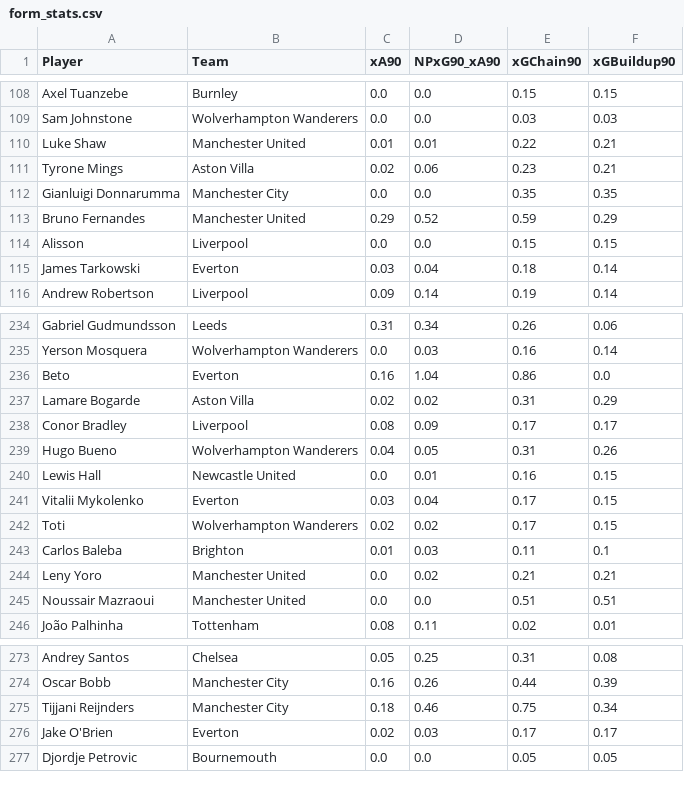
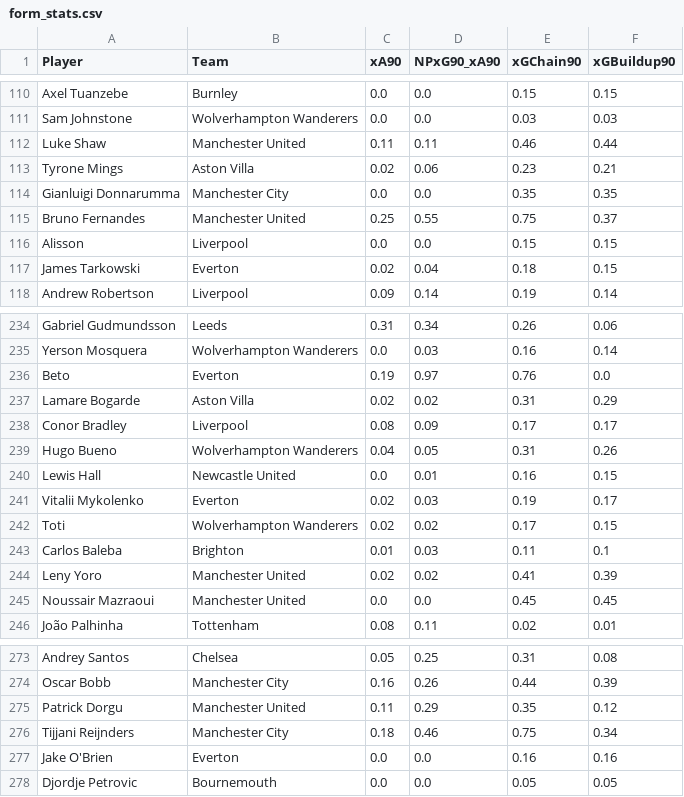
Before and after one commit to oforiik/fpl-assistant, a CSV file: data/form_stats.csv, drawn as a sheet; only a part is shown, gaps mark what is left out; the diff covers the shown part only.

```diff
--- a/data/form_stats.csv
+++ b/data/form_stats.csv
@@ -109,8 +111,8 @@ Axel Tuanzebe,Burnley,0.0,0.0,0.15,0.15
 Sam Johnstone,Wolverhampton Wanderers,0.0,0.0,0.03,0.03
-Luke Shaw,Manchester United,0.01,0.01,0.22,0.21
+Luke Shaw,Manchester United,0.11,0.11,0.46,0.44
 Tyrone Mings,Aston Villa,0.02,0.06,0.23,0.21
 Gianluigi Donnarumma,Manchester City,0.0,0.0,0.35,0.35
-Bruno Fernandes,Manchester United,0.29,0.52,0.59,0.29
+Bruno Fernandes,Manchester United,0.25,0.55,0.75,0.37
 Alisson,Liverpool,0.0,0.0,0.15,0.15
-James Tarkowski,Everton,0.03,0.04,0.18,0.14
+James Tarkowski,Everton,0.02,0.04,0.18,0.15
 Andrew Robertson,Liverpool,0.09,0.14,0.19,0.14
@@ -235,3 +235,3 @@ Gabriel Gudmundsson,Leeds,0.31,0.34,0.26,0.06
 Yerson Mosquera,Wolverhampton Wanderers,0.0,0.03,0.16,0.14
-Beto,Everton,0.16,1.04,0.86,0.0
+Beto,Everton,0.19,0.97,0.76,0.0
 Lamare Bogarde,Aston Villa,0.02,0.02,0.31,0.29
@@ -240,7 +240,7 @@ Hugo Bueno,Wolverhampton Wanderers,0.04,0.05,0.31,0.26
 Lewis Hall,Newcastle United,0.0,0.01,0.16,0.15
-Vitalii Mykolenko,Everton,0.03,0.04,0.17,0.15
+Vitalii Mykolenko,Everton,0.02,0.03,0.19,0.17
 Toti,Wolverhampton Wanderers,0.02,0.02,0.17,0.15
 Carlos Baleba,Brighton,0.01,0.03,0.11,0.1
-Leny Yoro,Manchester United,0.0,0.02,0.21,0.21
-Noussair Mazraoui,Manchester United,0.0,0.0,0.51,0.51
+Leny Yoro,Manchester United,0.02,0.02,0.41,0.39
+Noussair Mazraoui,Manchester United,0.0,0.0,0.45,0.45
 João Palhinha,Tottenham,0.08,0.11,0.02,0.01
@@ -274,4 +274,5 @@ Andrey Santos,Chelsea,0.05,0.25,0.31,0.08
 Oscar Bobb,Manchester City,0.16,0.26,0.44,0.39
+Patrick Dorgu,Manchester United,0.11,0.29,0.35,0.12
 Tijjani Reijnders,Manchester City,0.18,0.46,0.75,0.34
-Jake O'Brien,Everton,0.02,0.03,0.17,0.17
+Jake O'Brien,Everton,0.0,0.0,0.16,0.16
 Djordje Petrovic,Bournemouth,0.0,0.0,0.05,0.05
```
Also changed, not shown: 3 added rows, 3 removed rows and 39 edited cells elsewhere in this file, data/season_stats.csv.
